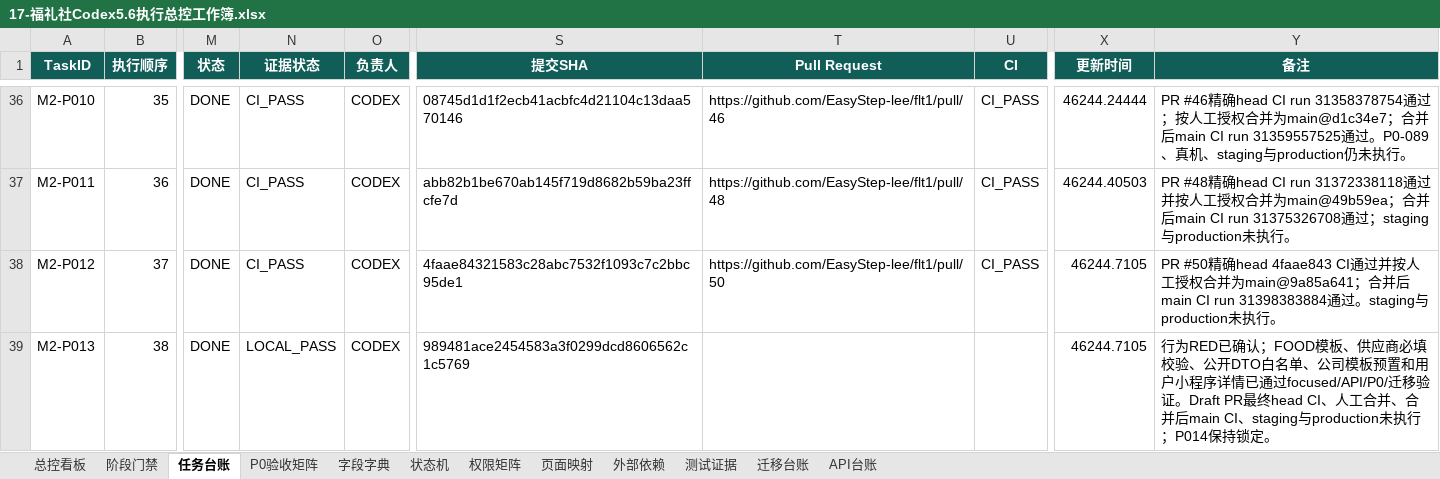
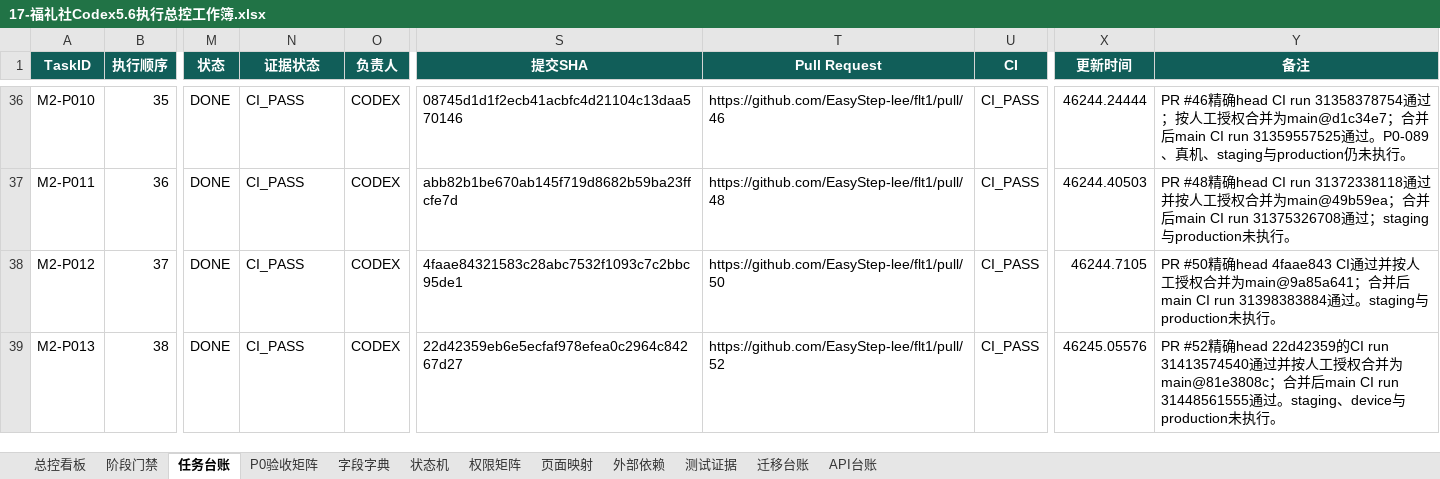
Before and after one commit to EasyStep-lee/flt1, an Excel workbook: 福礼社Codex5.6开发执行包V1.1/17-福礼社Codex5.6执行总控工作簿.xlsx, sheet 任务台账, drawn as a sheet; only a part is shown, gaps mark what is left out; values as stored, in another font and other column widths than the file's, no borders; conditional formats and table styles not drawn; the diff covers the shown part only; the diff names each change by its address in the sheet, - before the commit and + after, or states it on an @@ line.

```diff
--- a/福礼社Codex5.6开发执行包V1.1/17-福礼社Codex5.6执行总控工作簿.xlsx (sheet 任务台账)
+++ b/福礼社Codex5.6开发执行包V1.1/17-福礼社Codex5.6执行总控工作簿.xlsx (sheet 任务台账)
-N39 (证据状态): LOCAL_PASS
+N39 (证据状态): CI_PASS
-S39 (提交SHA): 989481ace2454583a3f0299dcd8606562c1c5769
+S39 (提交SHA): 22d42359eb6e5ecfaf978efea0c2964c84267d27
-T39 (Pull Request): (empty)
+T39 (Pull Request): https://github.com/EasyStep-lee/flt1/pull/52
-U39 (CI): (empty)
+U39 (CI): CI_PASS
-X39 (更新时间): 46244.7105
+X39 (更新时间): 46245.05576
-Y39 (备注): 行为RED已确认；FOOD模板、供应商必填校验、公开DTO白名单、公司模板预置和用户小程序详情已通过focused/API/P0/迁移验证。Draft PR最终head CI、人工合并、合并后main CI、staging与production未执行；P014保持锁定。
+Y39 (备注): PR #52精确head 22d42359的CI run 31413574540通过并按人工授权合并为main@81e3808c；合并后main CI run 31448561555通过。staging、device与production未执行。
```
Also changed, not shown: 8 edited cells elsewhere in this sheet, sheet 测试证据, sheet P0验收矩阵, sheet 页面映射, sheet 迁移台账, sheet 总控看板, sheet API台账, 2 more sheets, 29 other files.
